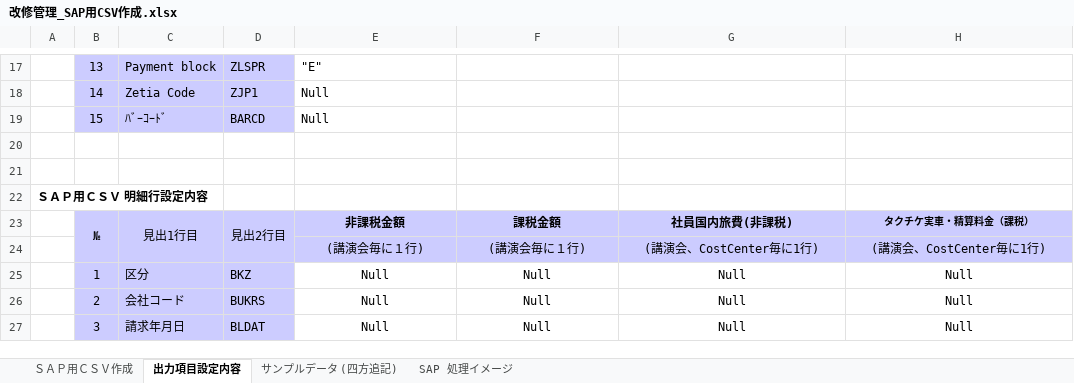
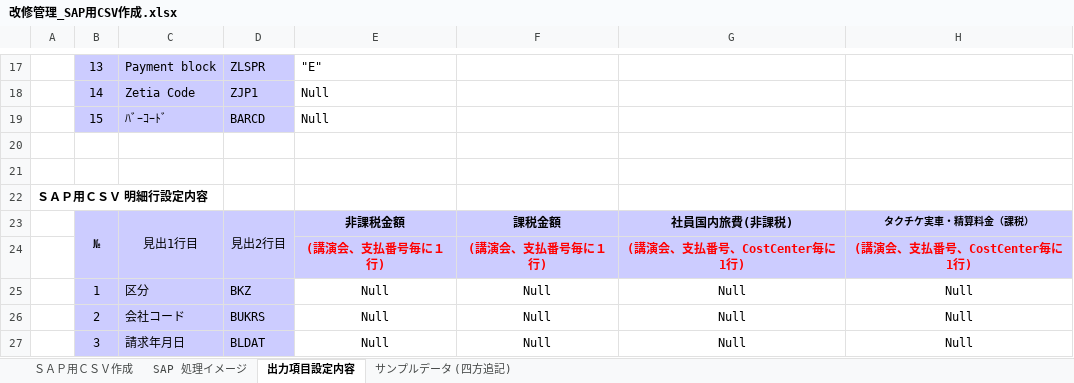
Before and after one commit to MakoYamada/pj_monolith, an Excel workbook: 20 開発資料/05.改修管理/改修管理_SAP用CSV作成.xlsx, sheet 出力項目設定内容, drawn as a sheet; only a part is shown, gaps mark what is left out; values as stored, in another font and other column widths than the file's, no borders; removed rows and columns are numbered as before the commit, all else as after; the diff names each change by its address in the sheet, - before the commit and + after, or states it on an @@ line.

```diff
--- a/20 開発資料/05.改修管理/改修管理_SAP用CSV作成.xlsx (sheet 出力項目設定内容)
+++ b/20 開発資料/05.改修管理/改修管理_SAP用CSV作成.xlsx (sheet 出力項目設定内容)
@@ sheet tab order changed: ＳＡＰ用ＣＳＶ作成 | SAP 処理イメージ | 出力項目設定内容 | サンプルデータ (四方追記) @@
-row 24:  |  |  |  | (講演会毎に１行) | (講演会毎に１行) | (講演会、CostCenter毎に1行) | (講演会、CostCenter毎に1行)
+row 24:  |  |  |  | (講演会、支払番号毎に１行) | (講演会、支払番号毎に１行) | (講演会、支払番号、CostCenter毎に1行) | (講演会、支払番号、CostCenter毎に1行)
```
Also changed, not shown: sheet SAP 処理イメージ, charts or pictures.
